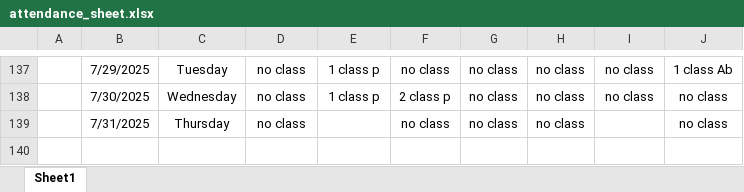
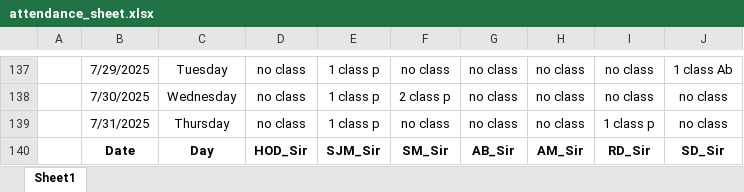
Before and after one commit to Sukdebrmondal/3rd_Year_5th_Semester, an Excel workbook: attendance_sheet.xlsx, sheet Sheet1, drawn as a sheet; only a part is shown, gaps mark what is left out; values as stored, in another font and other column widths than the file's, no borders; the diff names each change by its address in the sheet, - before the commit and + after, or states it on an @@ line.

Commit message:
date

```diff
--- a/attendance_sheet.xlsx (sheet Sheet1)
+++ b/attendance_sheet.xlsx (sheet Sheet1)
-E139: (empty)
+E139: 1 class p
-I139: (empty)
+I139: 1 class p
+row 140:  | Date | Day | HOD_Sir | SJM_Sir | SM_Sir | AB_Sir | AM_Sir | RD_Sir | SD_Sir
```
